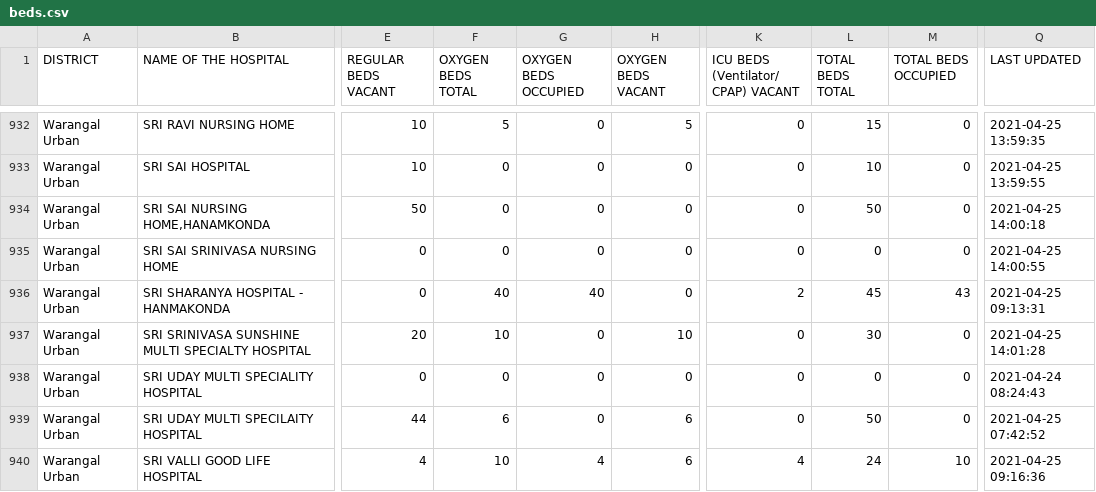
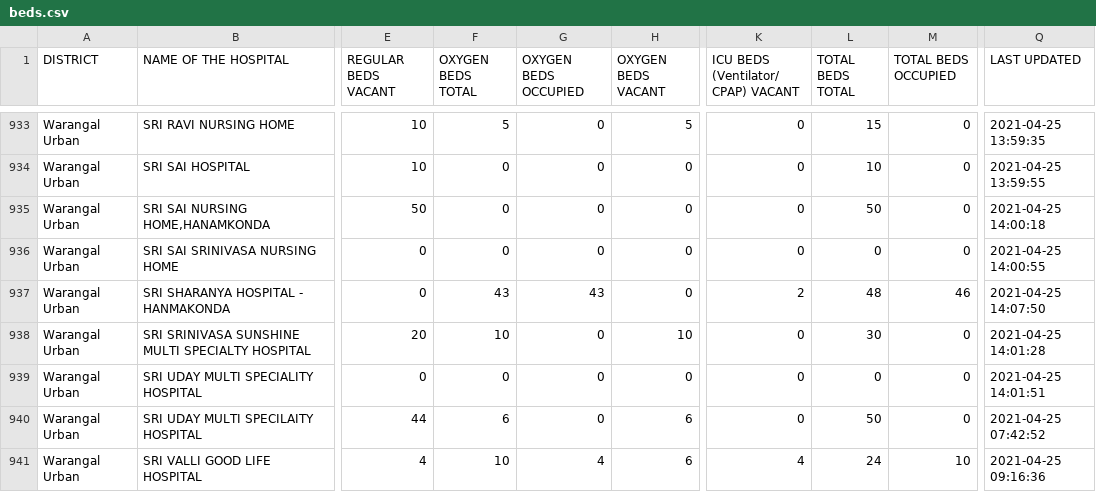
Before and after one commit to covid-telangana/covid-telangana.github.io, a CSV file: data/beds.csv, drawn as a sheet; only a part is shown, gaps mark what is left out; addresses are those after the commit; the diff covers the shown part only; the diff names each change by its address in the sheet, - before the commit and + after, or states it on an @@ line.

```diff
--- a/data/beds.csv
+++ b/data/beds.csv
-F937 (OXYGEN BEDS TOTAL): 40
+F937 (OXYGEN BEDS TOTAL): 43
-G937 (OXYGEN BEDS OCCUPIED): 40
+G937 (OXYGEN BEDS OCCUPIED): 43
-L937 (TOTAL BEDS TOTAL): 45
+L937 (TOTAL BEDS TOTAL): 48
-M937 (TOTAL BEDS OCCUPIED): 43
+M937 (TOTAL BEDS OCCUPIED): 46
-Q937 (LAST UPDATED): 2021-04-25 09:13:31
+Q937 (LAST UPDATED): 2021-04-25 14:07:50
-Q939 (LAST UPDATED): 2021-04-24 08:24:43
+Q939 (LAST UPDATED): 2021-04-25 14:01:51
```
Also changed, not shown: 1 added row, 1 moved row and 174 edited cells elsewhere in this file.
